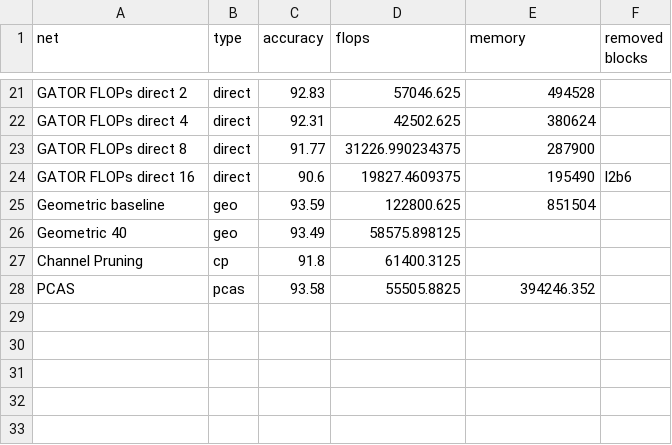
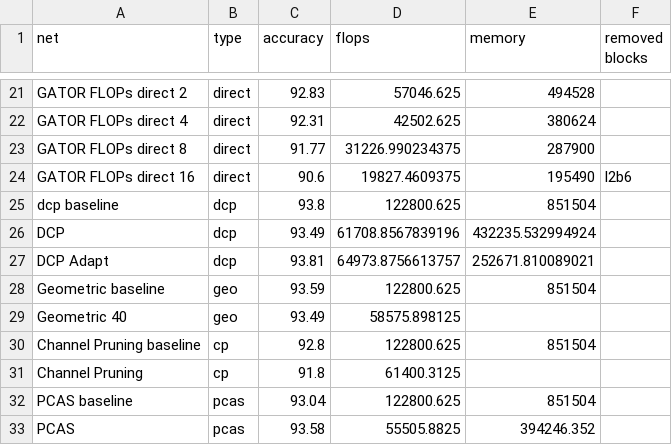
Before and after one commit to EliPassov/gator, a CSV file: results/cifar_results_new.csv, drawn as a sheet; only a part is shown, gaps mark what is left out; the diff names each change by its address in the sheet, - before the commit and + after, or states it on an @@ line.

Commit message:
minor changes to result, main fix issue with single lr

```diff
--- a/results/cifar_results_new.csv
+++ b/results/cifar_results_new.csv
+row 25: dcp baseline | dcp | 93.8 | 122800.625 | 851504
+row 26: DCP | dcp | 93.49 | 61708.8567839196 | 432235.532994924
+row 27: DCP Adapt | dcp | 93.81 | 64973.8756613757 | 252671.810089021
+row 30: Channel Pruning baseline | cp | 92.8 | 122800.625 | 851504
+row 32: PCAS baseline | pcas | 93.04 | 122800.625 | 851504
```
Also changed, not shown: 3 other files.
